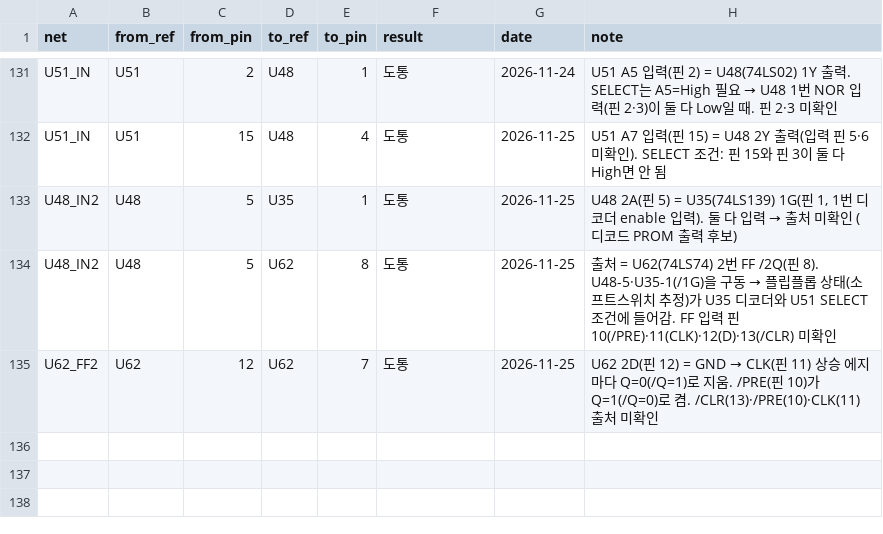
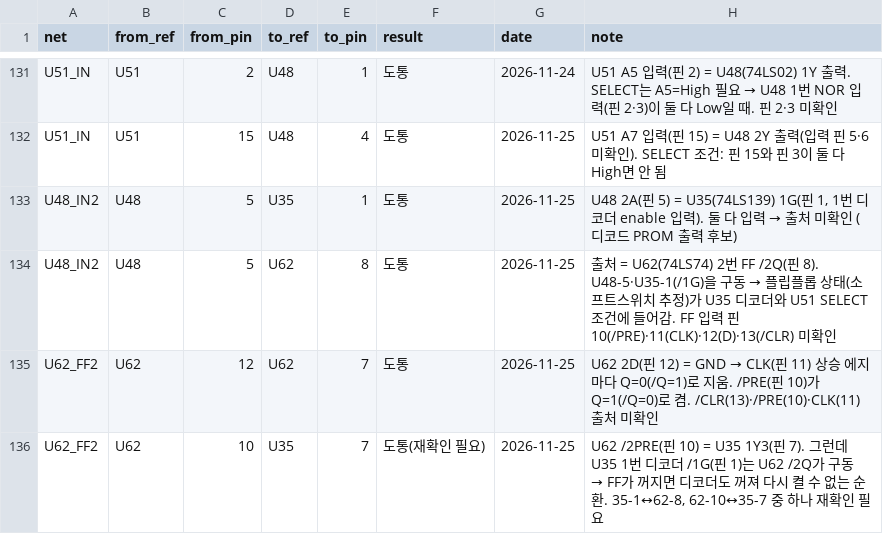
Before and after one commit to mildstorm/HART, a CSV file: data/netlist.csv, drawn as a sheet; only a part is shown, gaps mark what is left out.

Commit message:
netlist: U62 /PRE2 reads as U35 1Y3; circular with /1G, needs recheck

```diff
--- a/data/netlist.csv
+++ b/data/netlist.csv
@@ -135 +135,2 @@ U48_IN2,U48,5,U62,8,도통,2026-11-25,"출처 = U62(74LS74) 2번 FF /2Q(핀 8).
 U62_FF2,U62,12,U62,7,도통,2026-11-25,"U62 2D(핀 12) = GND → CLK(핀 11) 상승 에지마다 Q=0(/Q=1)로 지움. /PRE(핀 10)가 Q=1(/Q=0)로 켬. /CLR(13)·/PRE(10)·CLK(11) 출처 미확인"
+U62_FF2,U62,10,U35,7,도통(재확인 필요),2026-11-25,"U62 /2PRE(핀 10) = U35 1Y3(핀 7). 그런데 U35 1번 디코더 /1G(핀 1)는 U62 /2Q가 구동 → FF가 꺼지면 디코더도 꺼져 다시 켤 수 없는 순환. 35-1↔62-8, 62-10↔35-7 중 하나 재확인 필요"
```
